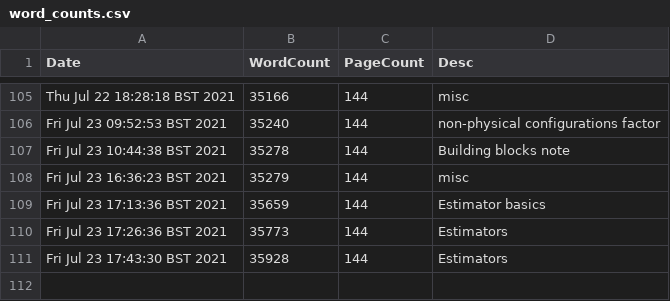
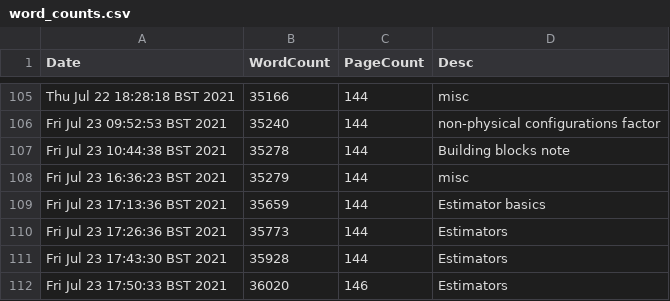
Before and after one commit to pc559/thesis, a CSV file: word_counts.csv, drawn as a sheet; only a part is shown, gaps mark what is left out.

Commit message:
Estimators

```diff
--- a/word_counts.csv
+++ b/word_counts.csv
@@ -111 +111,2 @@ Fri Jul 23 17:26:36 BST 2021,35773,144,Estimators
 Fri Jul 23 17:43:30 BST 2021,35928,144,Estimators
+Fri Jul 23 17:50:33 BST 2021,36020,146,Estimators
```
Also changed, not shown: 2 other files.
